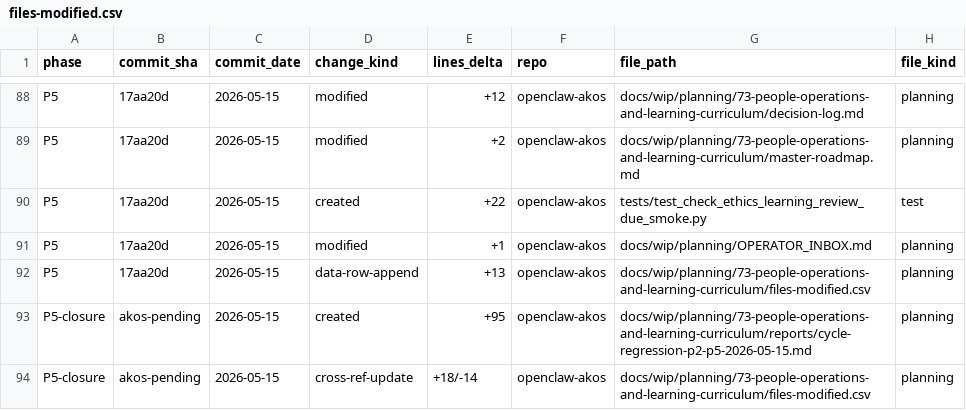
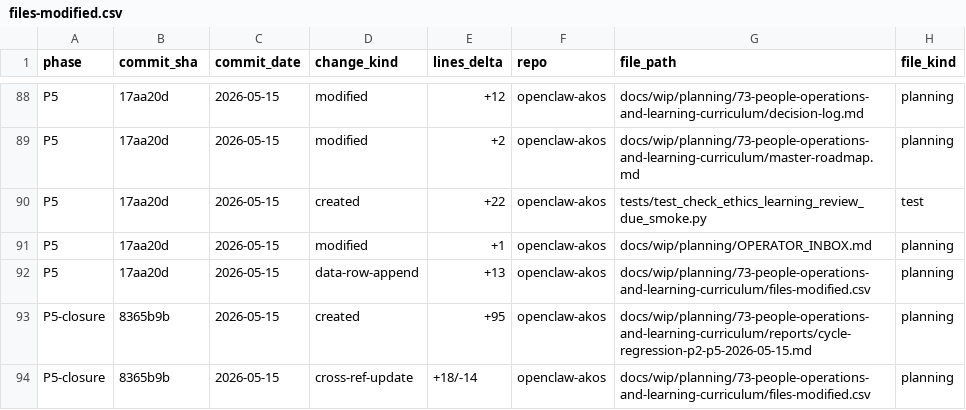
Before and after one commit to FraysaXII/openclaw-akos, a CSV file: docs/wip/planning/73-people-operations-and-learning-curriculum/files-modified.csv, drawn as a sheet; only a part is shown, gaps mark what is left out; the diff names each change by its address in the sheet, - before the commit and + after, or states it on an @@ line.

Commit message:
chore(i73): backfill files-modified.csv closure SHAs
Replace akos-pending markers on P5-closure / regression artefacts with landed commit SHA.

```diff
--- a/docs/wip/planning/73-people-operations-and-learning-curriculum/files-modified.csv
+++ b/docs/wip/planning/73-people-operations-and-learning-curriculum/files-modified.csv
-B93:B94 (commit_sha): akos-pending
+B93:B94 (commit_sha): 8365b9b
```
